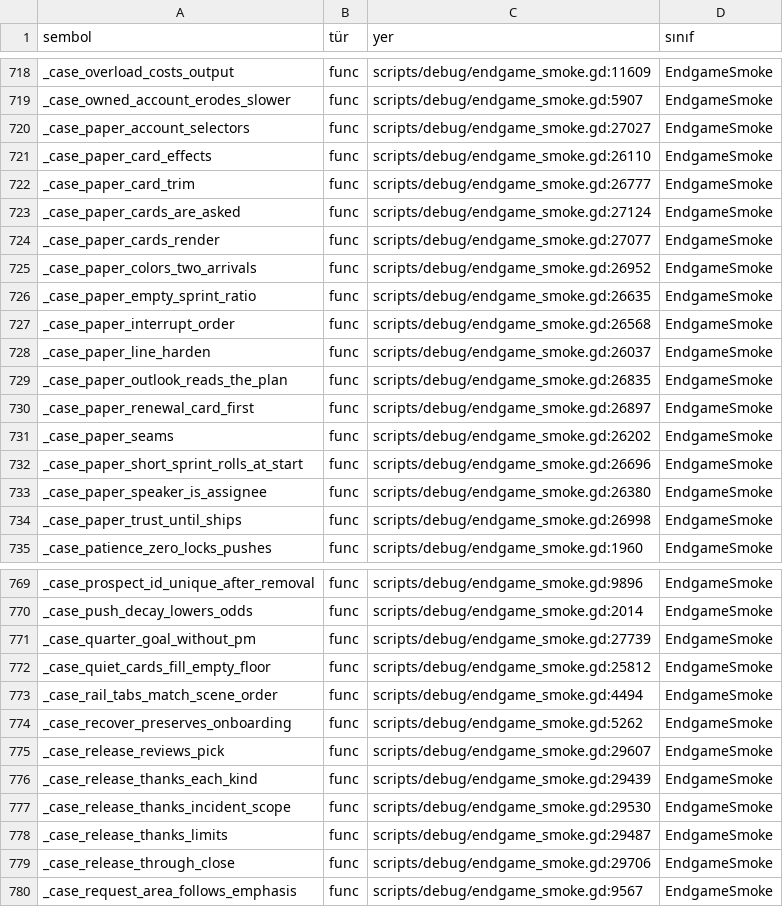
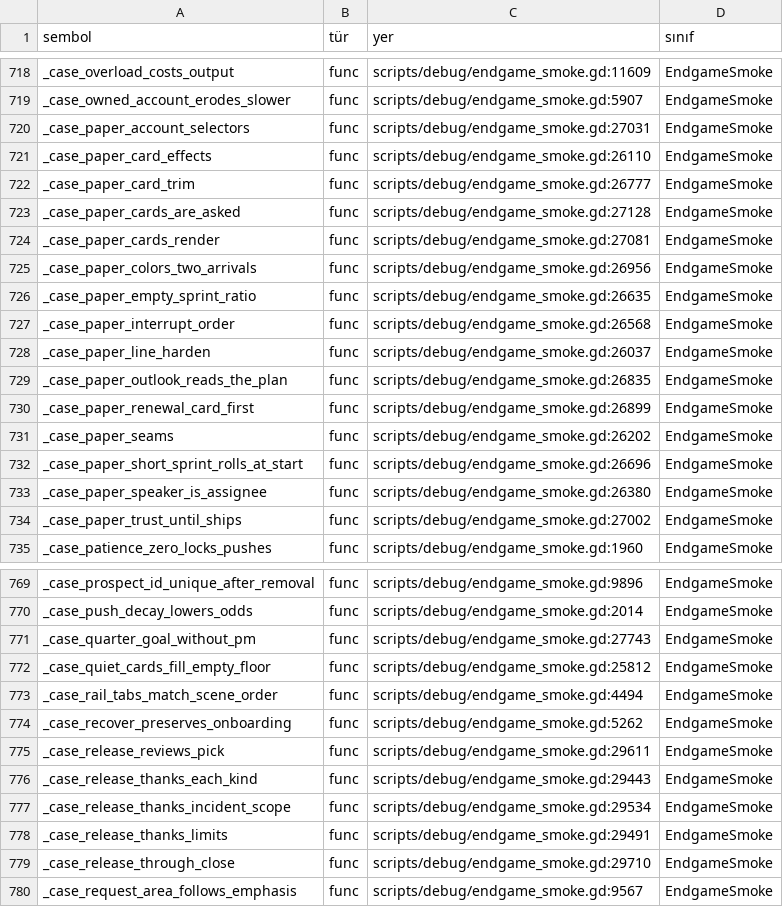
Before and after one commit to erdem1v/projectunicorn, a TSV file: project-unicorn/docs/kod_haritasi/SEMBOLLER.tsv, drawn as a sheet; only a part is shown, gaps mark what is left out; the diff covers the shown part only.

```diff
--- a/project-unicorn/docs/kod_haritasi/SEMBOLLER.tsv
+++ b/project-unicorn/docs/kod_haritasi/SEMBOLLER.tsv
@@ -719,8 +719,8 @@ _case_overload_costs_output	func	scripts/debug/endgame_smoke.gd:11609	EndgameSmo
 _case_owned_account_erodes_slower	func	scripts/debug/endgame_smoke.gd:5907	EndgameSmoke
-_case_paper_account_selectors	func	scripts/debug/endgame_smoke.gd:27027	EndgameSmoke
+_case_paper_account_selectors	func	scripts/debug/endgame_smoke.gd:27031	EndgameSmoke
 _case_paper_card_effects	func	scripts/debug/endgame_smoke.gd:26110	EndgameSmoke
 _case_paper_card_trim	func	scripts/debug/endgame_smoke.gd:26777	EndgameSmoke
-_case_paper_cards_are_asked	func	scripts/debug/endgame_smoke.gd:27124	EndgameSmoke
-_case_paper_cards_render	func	scripts/debug/endgame_smoke.gd:27077	EndgameSmoke
-_case_paper_colors_two_arrivals	func	scripts/debug/endgame_smoke.gd:26952	EndgameSmoke
+_case_paper_cards_are_asked	func	scripts/debug/endgame_smoke.gd:27128	EndgameSmoke
+_case_paper_cards_render	func	scripts/debug/endgame_smoke.gd:27081	EndgameSmoke
+_case_paper_colors_two_arrivals	func	scripts/debug/endgame_smoke.gd:26956	EndgameSmoke
 _case_paper_empty_sprint_ratio	func	scripts/debug/endgame_smoke.gd:26635	EndgameSmoke
@@ -729,3 +729,3 @@ _case_paper_line_harden	func	scripts/debug/endgame_smoke.gd:26037	EndgameSmoke
 _case_paper_outlook_reads_the_plan	func	scripts/debug/endgame_smoke.gd:26835	EndgameSmoke
-_case_paper_renewal_card_first	func	scripts/debug/endgame_smoke.gd:26897	EndgameSmoke
+_case_paper_renewal_card_first	func	scripts/debug/endgame_smoke.gd:26899	EndgameSmoke
 _case_paper_seams	func	scripts/debug/endgame_smoke.gd:26202	EndgameSmoke
@@ -733,3 +733,3 @@ _case_paper_short_sprint_rolls_at_start	func	scripts/debug/endgame_smoke.gd:2669
 _case_paper_speaker_is_assignee	func	scripts/debug/endgame_smoke.gd:26380	EndgameSmoke
-_case_paper_trust_until_ships	func	scripts/debug/endgame_smoke.gd:26998	EndgameSmoke
+_case_paper_trust_until_ships	func	scripts/debug/endgame_smoke.gd:27002	EndgameSmoke
 _case_patience_zero_locks_pushes	func	scripts/debug/endgame_smoke.gd:1960	EndgameSmoke
@@ -770,3 +770,3 @@ _case_prospect_id_unique_after_removal	func	scripts/debug/endgame_smoke.gd:9896
 _case_push_decay_lowers_odds	func	scripts/debug/endgame_smoke.gd:2014	EndgameSmoke
-_case_quarter_goal_without_pm	func	scripts/debug/endgame_smoke.gd:27739	EndgameSmoke
+_case_quarter_goal_without_pm	func	scripts/debug/endgame_smoke.gd:27743	EndgameSmoke
 _case_quiet_cards_fill_empty_floor	func	scripts/debug/endgame_smoke.gd:25812	EndgameSmoke
@@ -774,7 +774,7 @@ _case_rail_tabs_match_scene_order	func	scripts/debug/endgame_smoke.gd:4494	Endga
 _case_recover_preserves_onboarding	func	scripts/debug/endgame_smoke.gd:5262	EndgameSmoke
-_case_release_reviews_pick	func	scripts/debug/endgame_smoke.gd:29607	EndgameSmoke
-_case_release_thanks_each_kind	func	scripts/debug/endgame_smoke.gd:29439	EndgameSmoke
-_case_release_thanks_incident_scope	func	scripts/debug/endgame_smoke.gd:29530	EndgameSmoke
-_case_release_thanks_limits	func	scripts/debug/endgame_smoke.gd:29487	EndgameSmoke
-_case_release_through_close	func	scripts/debug/endgame_smoke.gd:29706	EndgameSmoke
+_case_release_reviews_pick	func	scripts/debug/endgame_smoke.gd:29611	EndgameSmoke
+_case_release_thanks_each_kind	func	scripts/debug/endgame_smoke.gd:29443	EndgameSmoke
+_case_release_thanks_incident_scope	func	scripts/debug/endgame_smoke.gd:29534	EndgameSmoke
+_case_release_thanks_limits	func	scripts/debug/endgame_smoke.gd:29491	EndgameSmoke
+_case_release_through_close	func	scripts/debug/endgame_smoke.gd:29710	EndgameSmoke
 _case_request_area_follows_emphasis	func	scripts/debug/endgame_smoke.gd:9567	EndgameSmoke
```
Also changed, not shown: 67 edited cells elsewhere in this file, 8 other files.
